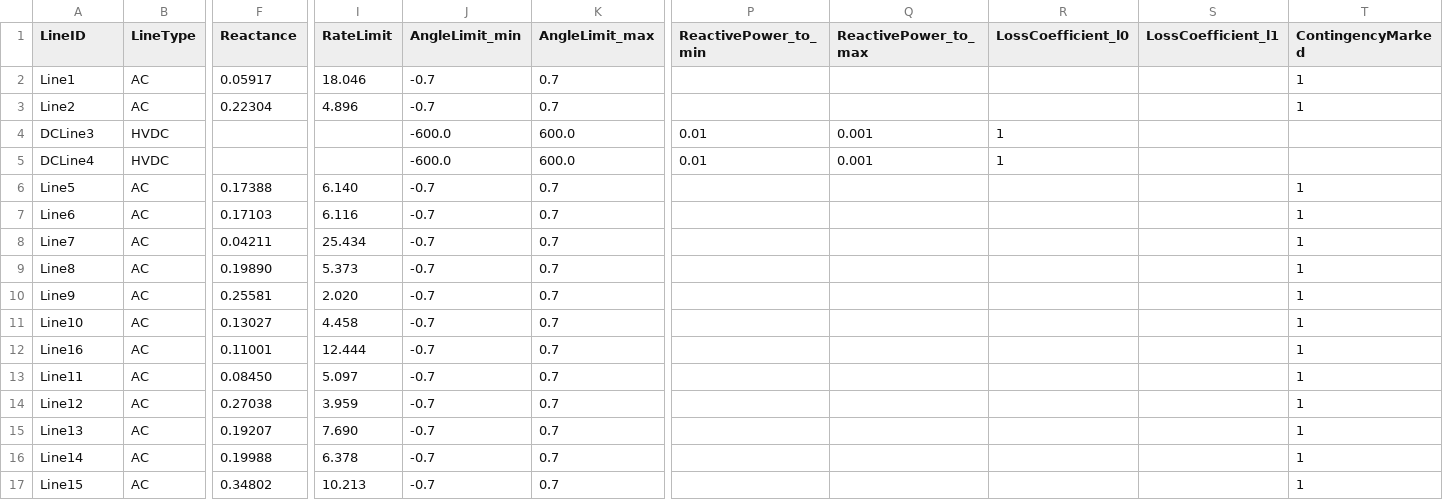
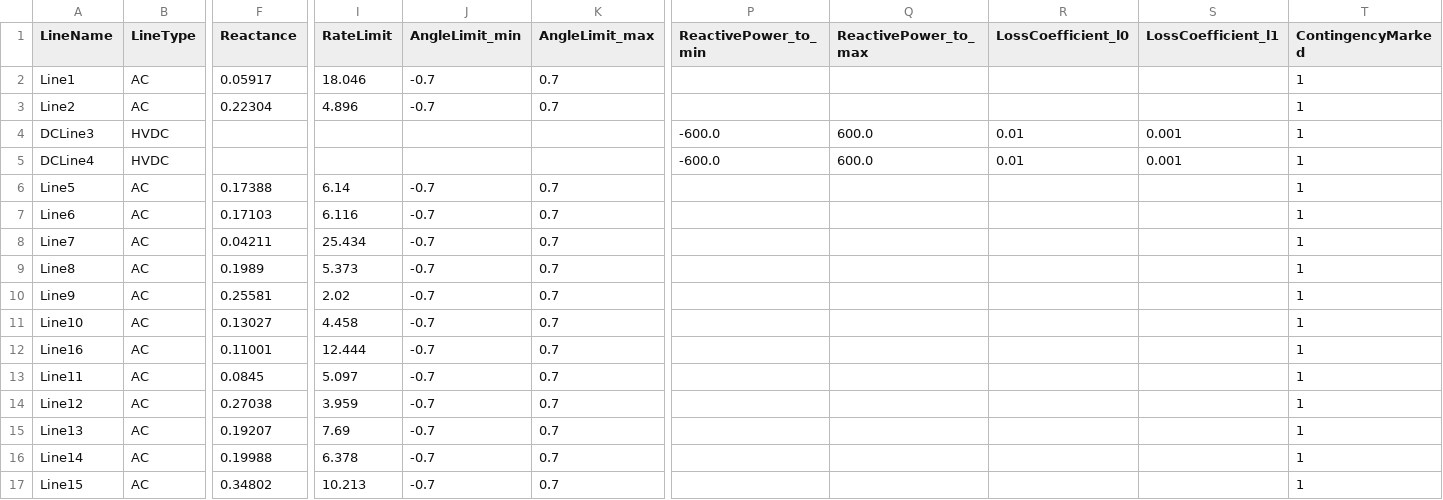
Before and after one commit to sambuddhac/PowerLASCOPF.jl, a CSV file: example_cases/IEEE_Test_Cases/IEEE_14_bus/Trans14_sahar.csv, drawn as a sheet; only a part is shown, gaps mark what is left out; the diff names each change by its address in the sheet, - before the commit and + after, or states it on an @@ line.

```diff
--- a/example_cases/IEEE_Test_Cases/IEEE_14_bus/Trans14_sahar.csv
+++ b/example_cases/IEEE_Test_Cases/IEEE_14_bus/Trans14_sahar.csv
-A1: LineID
+A1: LineName
-J4:J5 (AngleLimit_min): -600.0
+J4:J5 (AngleLimit_min): (empty)
-K4:K5 (AngleLimit_max): 600.0
+K4:K5 (AngleLimit_max): (empty)
-P4:P5 (ReactivePower_to_min): 0.01
+P4:P5 (ReactivePower_to_min): -600.0
-Q4:Q5 (ReactivePower_to_max): 0.001
+Q4:Q5 (ReactivePower_to_max): 600.0
-R4:R5 (LossCoefficient_l0): 1
+R4:R5 (LossCoefficient_l0): 0.01
-S4:S5 (LossCoefficient_l1): (empty)
+S4:S5 (LossCoefficient_l1): 0.001
-T4:T5 (ContingencyMarked): (empty)
+T4:T5 (ContingencyMarked): 1
-I6 (RateLimit): 6.140
+I6 (RateLimit): 6.14
-F9 (Reactance): 0.19890
+F9 (Reactance): 0.1989
-I10 (RateLimit): 2.020
+I10 (RateLimit): 2.02
-F13 (Reactance): 0.08450
+F13 (Reactance): 0.0845
-I15 (RateLimit): 7.690
+I15 (RateLimit): 7.69
```
Also changed, not shown: example_cases/IEEE_Test_Cases/IEEE_118_bus/RenewableGenerators118_sahar.csv, example_cases/IEEE_Test_Cases/IEEE_300_bus/HydroGenerators300_sahar.csv, 46 other files.
